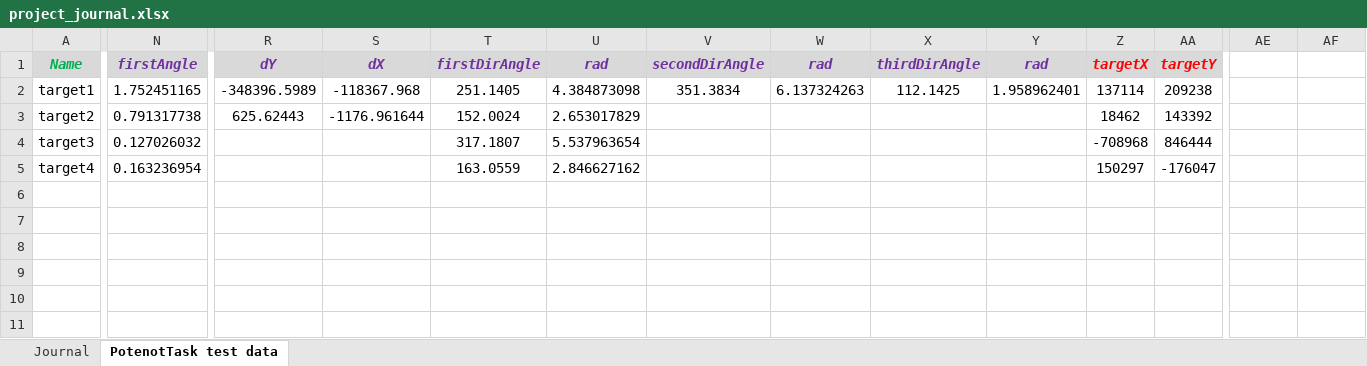
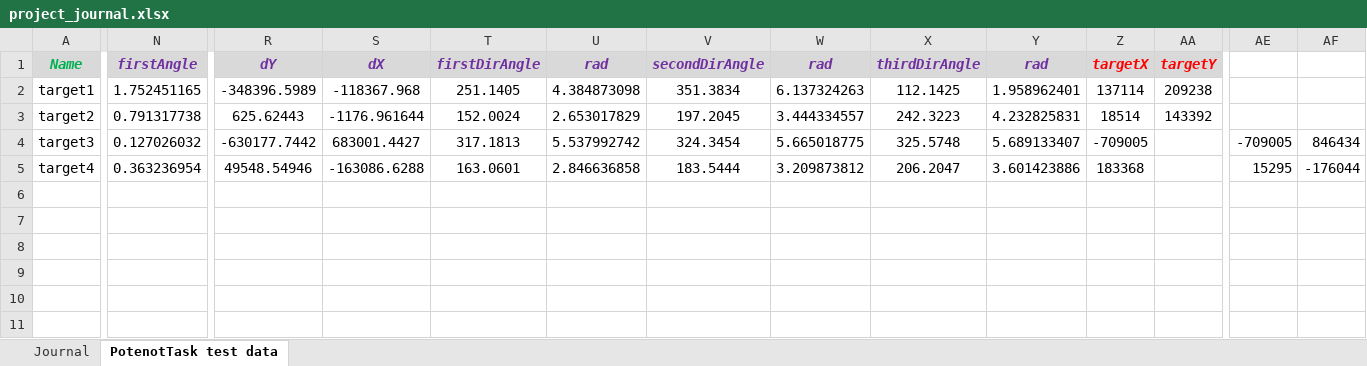
Before and after one commit to AndrewNizovkin/geocalculator, an Excel workbook: project_journal.xlsx, sheet PotenotTask test data, drawn as a sheet; only a part is shown, gaps mark what is left out; values as stored, in another font and other column widths than the file's, no borders; the diff names each change by its address in the sheet, - before the commit and + after, or states it on an @@ line.

Commit message:
Work: tests for potenot calculator

```diff
--- a/project_journal.xlsx (sheet PotenotTask test data)
+++ b/project_journal.xlsx (sheet PotenotTask test data)
-V3 (secondDirAngle): (empty)
+V3 (secondDirAngle): 197.2045
-W3 (rad): (empty)
+W3 (rad): 3.444334557
-X3 (thirdDirAngle): (empty)
+X3 (thirdDirAngle): 242.3223
-Y3 (rad): (empty)
+Y3 (rad): 4.232825831
-Z3 (targetX): 18462
+Z3 (targetX): 18514
-R4 (dY): (empty)
+R4 (dY): -630177.7442
-S4 (dX): (empty)
+S4 (dX): 683001.4427
-T4 (firstDirAngle): 317.1807
+T4 (firstDirAngle): 317.1813
-U4 (rad): 5.537963654
+U4 (rad): 5.537992742
-V4 (secondDirAngle): (empty)
+V4 (secondDirAngle): 324.3454
-W4 (rad): (empty)
+W4 (rad): 5.665018775
-X4 (thirdDirAngle): (empty)
+X4 (thirdDirAngle): 325.5748
-Y4 (rad): (empty)
+Y4 (rad): 5.689133407
-Z4 (targetX): -708968
+Z4 (targetX): -709005
-AA4 (targetY): 846444
+AA4 (targetY): (empty)
-AE4: (empty)
+AE4: -709005
-AF4: (empty)
+AF4: 846434
-N5 (firstAngle): 0.163236954
+N5 (firstAngle): 0.363236954
-R5 (dY): (empty)
+R5 (dY): 49548.54946
-S5 (dX): (empty)
+S5 (dX): -163086.6288
-T5 (firstDirAngle): 163.0559
+T5 (firstDirAngle): 163.0601
-U5 (rad): 2.846627162
+U5 (rad): 2.846636858
-V5 (secondDirAngle): (empty)
+V5 (secondDirAngle): 183.5444
-W5 (rad): (empty)
+W5 (rad): 3.209873812
-X5 (thirdDirAngle): (empty)
+X5 (thirdDirAngle): 206.2047
-Y5 (rad): (empty)
+Y5 (rad): 3.601423886
-Z5 (targetX): 150297
+Z5 (targetX): 183368
-AA5 (targetY): -176047
+AA5 (targetY): (empty)
-AE5: (empty)
+AE5: 15295
-AF5: (empty)
+AF5: -176044
```
Also changed, not shown: sheet Journal, 2 other files.
